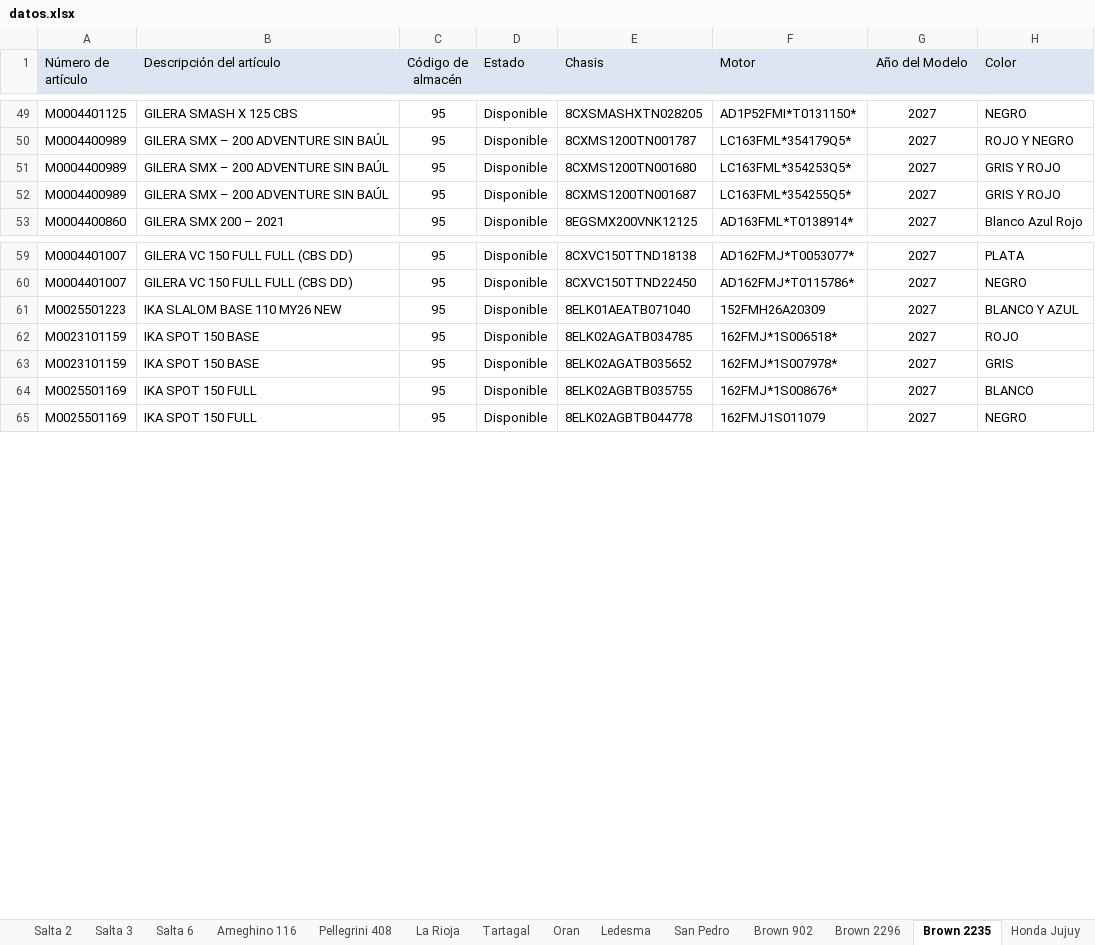
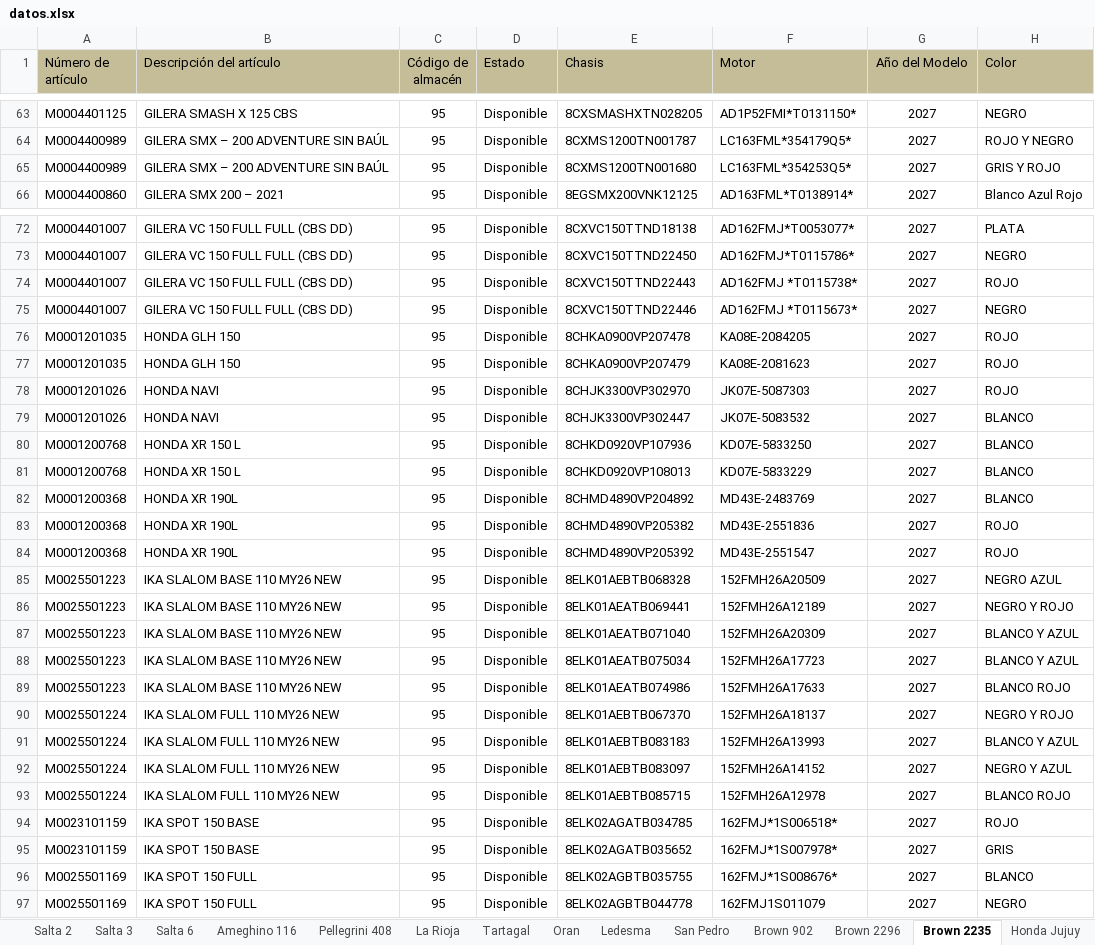
Before and after one commit to yuhmaksuc095-beep/logistica-jujuy, an Excel workbook: datos.xlsx, sheet Brown 2235, drawn as a sheet; only a part is shown, gaps mark what is left out; values as stored, in another font and other column widths than the file's, no borders; removed rows and columns are numbered as before the commit, all else as after; the diff covers the shown part only; the diff names each change by its address in the sheet, - before the commit and + after, or states it on an @@ line.

```diff
--- a/datos.xlsx (sheet Brown 2235)
+++ b/datos.xlsx (sheet Brown 2235)
-A1:H1 fill: #DCE6F2
+A1:H1 fill: #C4BD97
-row 52: M0004400989 | GILERA SMX – 200 ADVENTURE SIN BAÚL | 95 | Disponible | 8CXMS1200TN001687 | LC163FML*354255Q5* | 2027 | GRIS Y ROJO
+row 74: M0004401007 | GILERA VC 150 FULL FULL (CBS DD) | 95 | Disponible | 8CXVC150TTND22443 | AD162FMJ *T0115738* | 2027 | ROJO
+row 75: M0004401007 | GILERA VC 150 FULL FULL (CBS DD) | 95 | Disponible | 8CXVC150TTND22446 | AD162FMJ *T0115673* | 2027 | NEGRO
+row 76: M0001201035 | HONDA GLH 150 | 95 | Disponible | 8CHKA0900VP207478 | KA08E-2084205 | 2027 | ROJO
+row 77: M0001201035 | HONDA GLH 150 | 95 | Disponible | 8CHKA0900VP207479 | KA08E-2081623 | 2027 | ROJO
+row 78: M0001201026 | HONDA NAVI | 95 | Disponible | 8CHJK3300VP302970 | JK07E-5087303 | 2027 | ROJO
+row 79: M0001201026 | HONDA NAVI | 95 | Disponible | 8CHJK3300VP302447 | JK07E-5083532 | 2027 | BLANCO
+row 80: M0001200768 | HONDA XR 150 L | 95 | Disponible | 8CHKD0920VP107936 | KD07E-5833250 | 2027 | BLANCO
+row 81: M0001200768 | HONDA XR 150 L | 95 | Disponible | 8CHKD0920VP108013 | KD07E-5833229 | 2027 | BLANCO
+row 82: M0001200368 | HONDA XR 190L | 95 | Disponible | 8CHMD4890VP204892 | MD43E-2483769 | 2027 | BLANCO
+row 83: M0001200368 | HONDA XR 190L | 95 | Disponible | 8CHMD4890VP205382 | MD43E-2551836 | 2027 | ROJO
+row 84: M0001200368 | HONDA XR 190L | 95 | Disponible | 8CHMD4890VP205392 | MD43E-2551547 | 2027 | ROJO
+row 85: M0025501223 | IKA SLALOM BASE 110 MY26 NEW | 95 | Disponible | 8ELK01AEBTB068328 | 152FMH26A20509 | 2027 | NEGRO AZUL
+row 86: M0025501223 | IKA SLALOM BASE 110 MY26 NEW | 95 | Disponible | 8ELK01AEATB069441 | 152FMH26A12189 | 2027 | NEGRO Y ROJO
+row 88: M0025501223 | IKA SLALOM BASE 110 MY26 NEW | 95 | Disponible | 8ELK01AEATB075034 | 152FMH26A17723 | 2027 | BLANCO Y AZUL
+row 89: M0025501223 | IKA SLALOM BASE 110 MY26 NEW | 95 | Disponible | 8ELK01AEATB074986 | 152FMH26A17633 | 2027 | BLANCO ROJO
+row 90: M0025501224 | IKA SLALOM FULL 110 MY26 NEW | 95 | Disponible | 8ELK01AEBTB067370 | 152FMH26A18137 | 2027 | NEGRO Y ROJO
+row 91: M0025501224 | IKA SLALOM FULL 110 MY26 NEW | 95 | Disponible | 8ELK01AEBTB083183 | 152FMH26A13993 | 2027 | BLANCO Y AZUL
+row 92: M0025501224 | IKA SLALOM FULL 110 MY26 NEW | 95 | Disponible | 8ELK01AEBTB083097 | 152FMH26A14152 | 2027 | NEGRO Y AZUL
+row 93: M0025501224 | IKA SLALOM FULL 110 MY26 NEW | 95 | Disponible | 8ELK01AEBTB085715 | 152FMH26A12978 | 2027 | BLANCO ROJO
```
Also changed, not shown: 35 added rows, 2 removed rows and 10 edited cells elsewhere in this sheet, sheet Cochuchal, sheet Tartagal, sheet Brown 2296, sheet La Rioja, sheet Oran, sheet Brown 902, 9 more sheets.
